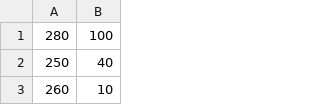
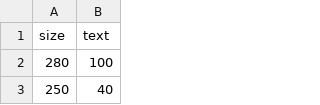
Before and after one commit to pecu/Software-Engineering, a CSV file: dataS.csv, drawn as a sheet; only a part is shown; the shorter side is filled out with more unchanged rows.

Commit message:
size,text

```diff
--- a/dataS.csv
+++ b/dataS.csv
@@ -1 +1,2 @@
+size,text
 280,100
```
